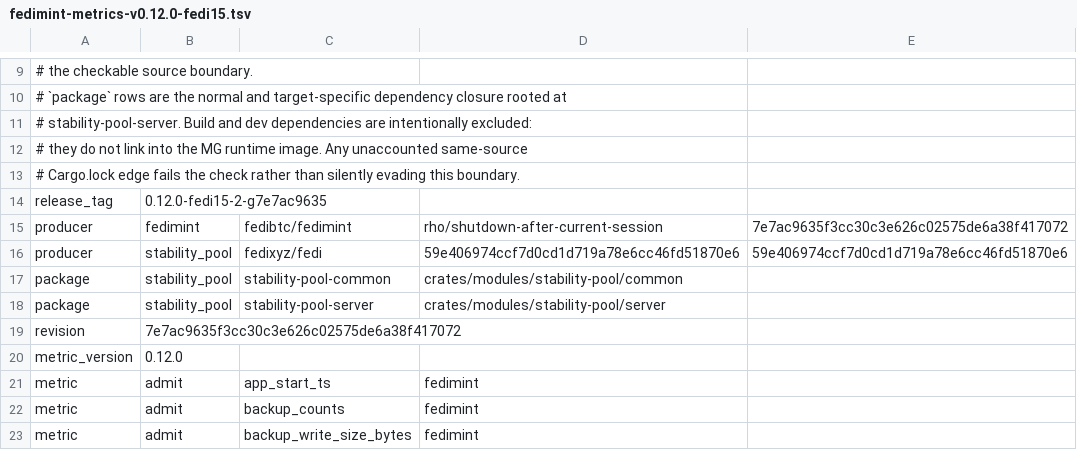
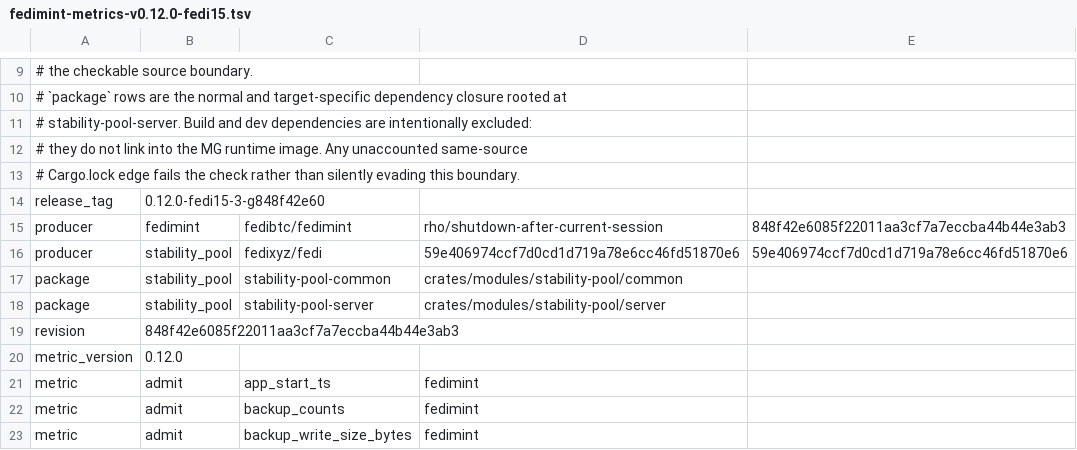
Before and after one commit to fedibtc/manifold, a TSV file: docs/telemetry/fedimint-metrics-v0.12.0-fedi15.tsv, drawn as a sheet; only a part is shown, gaps mark what is left out.

Commit message:
mg: pin fedimint that reserves the session-boundary exit for transfers
fedimintd now exits with SESSION_BOUNDARY_EXIT_CODE only when a
`shutdown_after_current_session` request took effect. A shutdown scheduled
for a given session through the older `shutdown` admin endpoint, which an
operator uses for maintenance, exits with -1 as before.

```diff
--- a/docs/telemetry/fedimint-metrics-v0.12.0-fedi15.tsv
+++ b/docs/telemetry/fedimint-metrics-v0.12.0-fedi15.tsv
@@ -13,4 +13,4 @@
 # Cargo.lock edge fails the check rather than silently evading this boundary.
-release_tag	0.12.0-fedi15-2-g7e7ac9635
-producer	fedimint	fedibtc/fedimint	rho/shutdown-after-current-session	7e7ac9635f3cc30c3e626c02575de6a38f417072
+release_tag	0.12.0-fedi15-3-g848f42e60
+producer	fedimint	fedibtc/fedimint	rho/shutdown-after-current-session	848f42e6085f22011aa3cf7a7eccba44b44e3ab3
 producer	stability_pool	fedixyz/fedi	59e406974ccf7d0cd1d719a78e6cc46fd51870e6	59e406974ccf7d0cd1d719a78e6cc46fd51870e6
@@ -18,3 +18,3 @@ package	stability_pool	stability-pool-common	crates/modules/stability-pool/commo
 package	stability_pool	stability-pool-server	crates/modules/stability-pool/server
-revision	7e7ac9635f3cc30c3e626c02575de6a38f417072
+revision	848f42e6085f22011aa3cf7a7eccba44b44e3ab3
 metric_version	0.12.0
```
Also changed, not shown: 6 other files.
